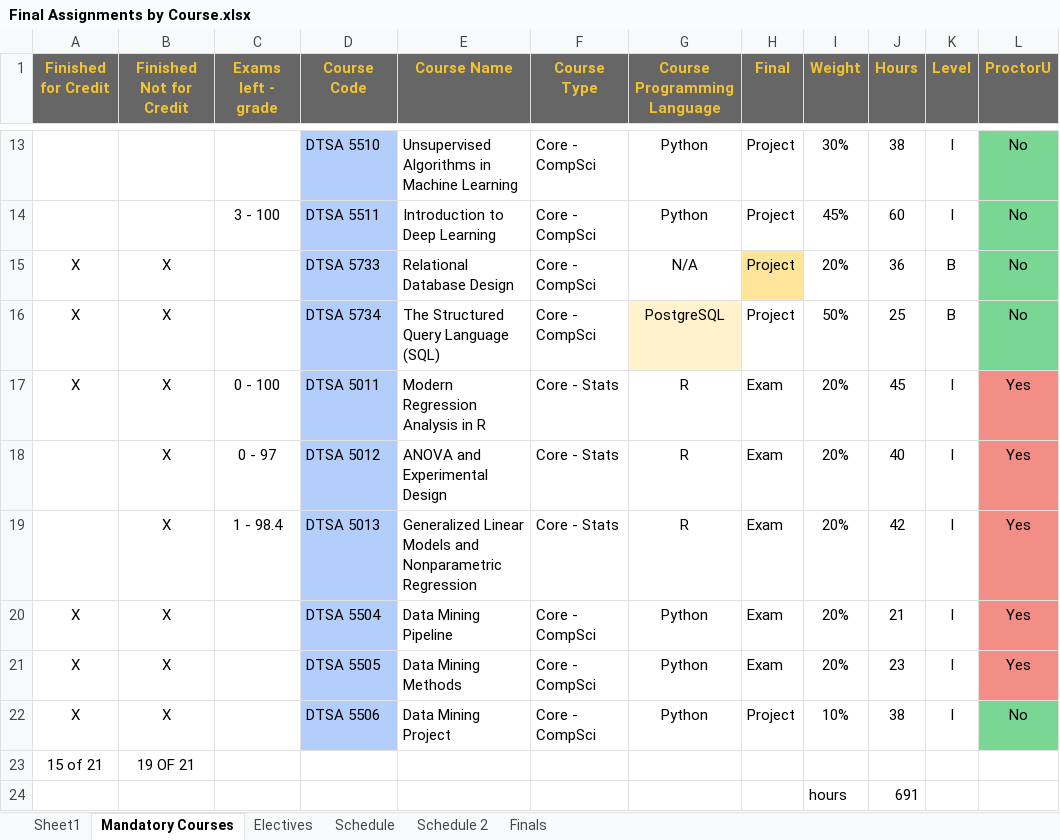
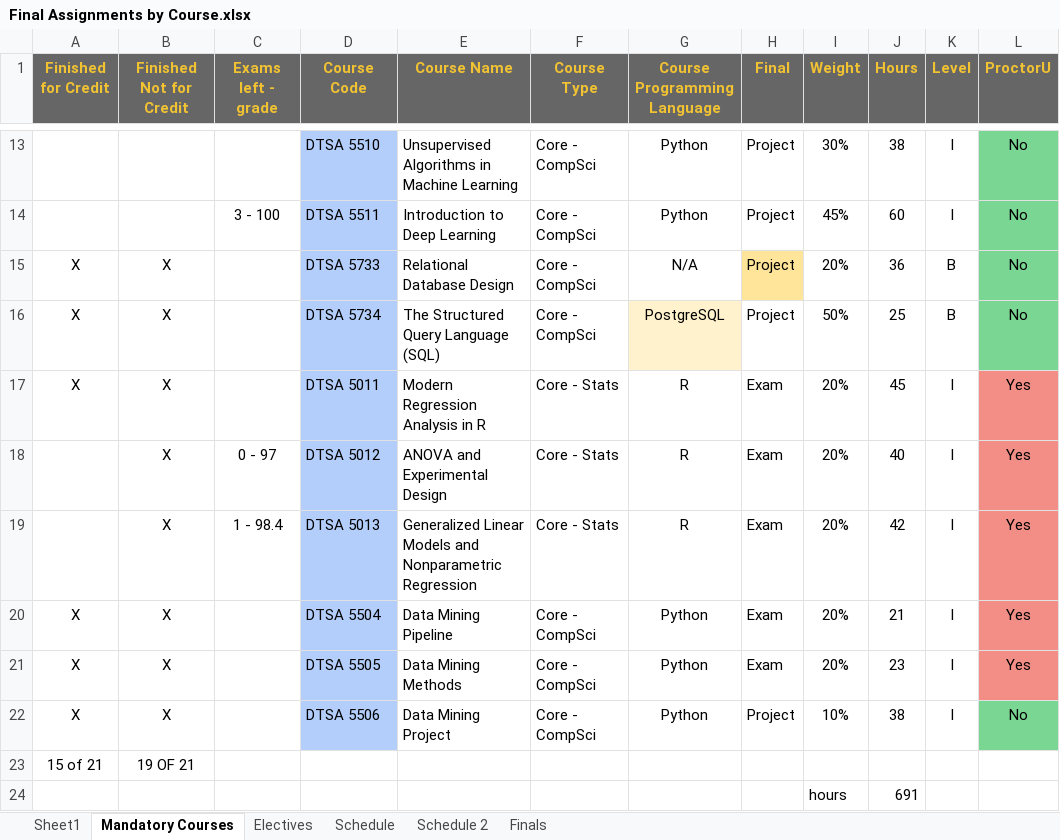
Before and after one commit to RyanJTalbot/MSDS, an Excel workbook: Resources/University of Colorado Boulder/Final Assignments by Course.xlsx, sheet Mandatory Courses, drawn as a sheet; only a part is shown, gaps mark what is left out; values as stored, in another font and other column widths than the file's, no borders; conditional formats not drawn; the diff names each change by its address in the sheet, - before the commit and + after, or states it on an @@ line.

```diff
--- a/Resources/University of Colorado Boulder/Final Assignments by Course.xlsx (sheet Mandatory Courses)
+++ b/Resources/University of Colorado Boulder/Final Assignments by Course.xlsx (sheet Mandatory Courses)
-C17 (Exams left - grade): 0 - 100
+C17 (Exams left - grade): (empty)
```
Also changed, not shown: sheet Schedule, sheet Schedule 2, 5 other files.
